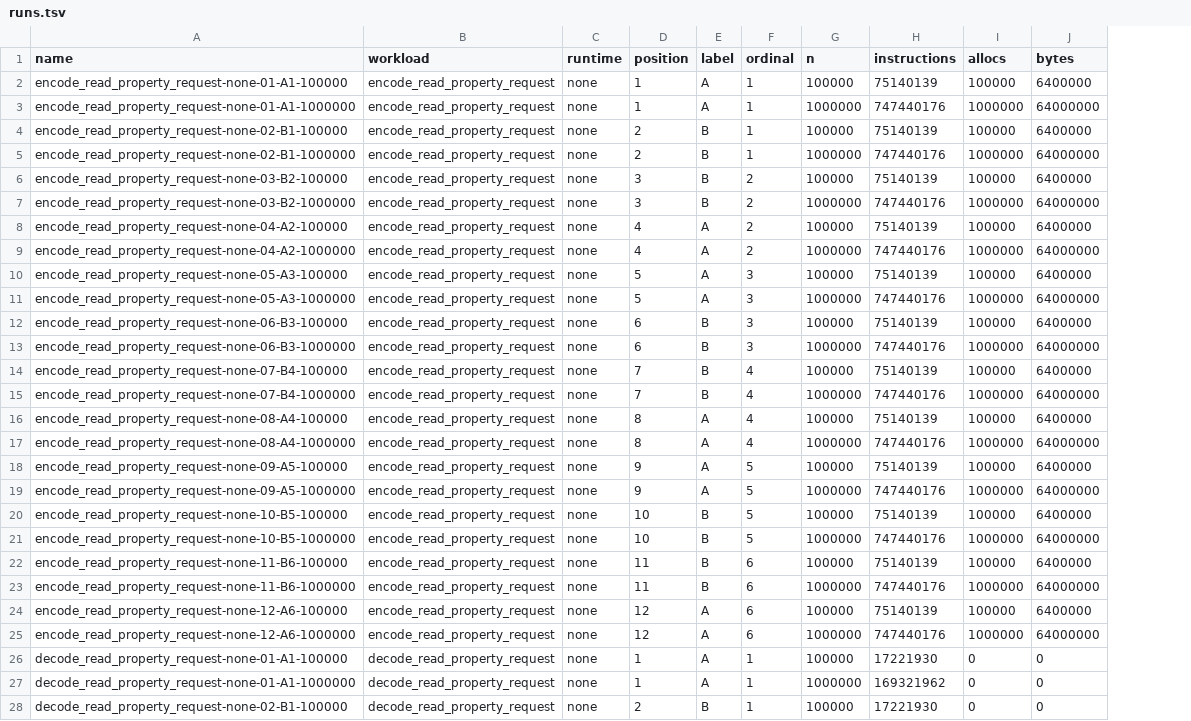
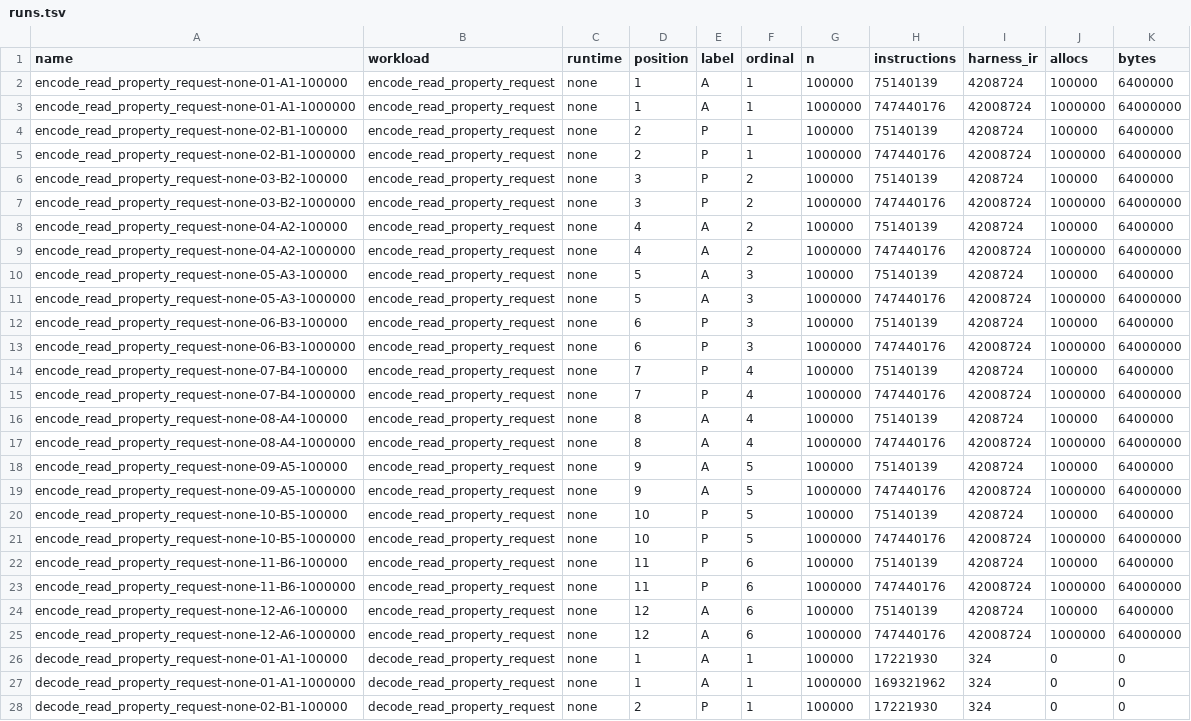
Before and after one commit to jscott3201/rusty-bacnet, a TSV file: benchmarks/results/perf-s0/noise-codec/runs.tsv, drawn as a sheet; only a part is shown; the diff covers the shown part only; the diff names each change by its address in the sheet, - before the commit and + after, or states it on an @@ line.

```diff
--- a/benchmarks/results/perf-s0/noise-codec/runs.tsv
+++ b/benchmarks/results/perf-s0/noise-codec/runs.tsv
+column I (harness_ir), rows 2-28: 4208724 | 42008724 | 4208724 | 42008724 | 4208724 | 42008724 | 4208724 | 42008724 | 4208724 | 42008724 | 4208724 | 42008724 | 4208724 | 42008724 | 4208724 | 42008724 | 4208724 | 42008724 | 4208724 | 42008724 | 4208724 | 42008724 | 4208724 | 42008724 | 324 | 324 | 324
-E4:E7 (label): B
+E4:E7 (label): P
-E12:E15 (label): B
+E12:E15 (label): P
-E20:E23 (label): B
+E20:E23 (label): P
-E28 (label): B
+E28 (label): P
```
Also changed, not shown: 71 edited cells elsewhere in this file, benchmarks/results/perf-s0/noise-rp/runs.tsv, benchmarks/results/perf-s0/noise-wp-rpm/runs.tsv, 29 other files.
